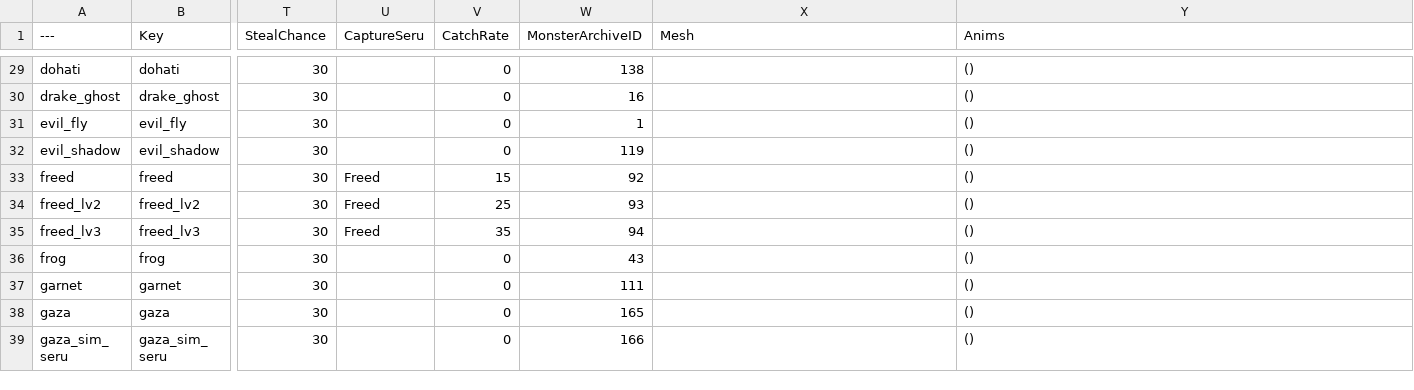
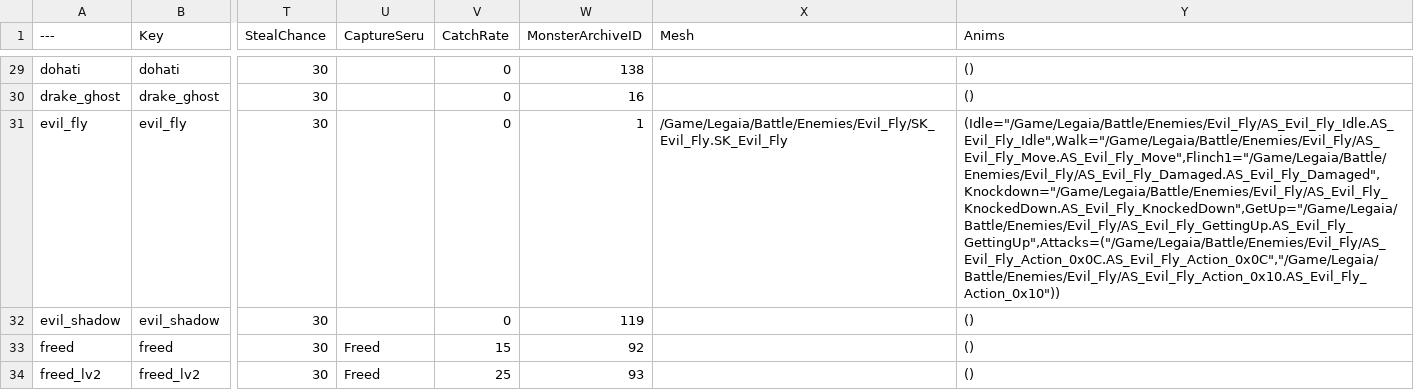
Before and after one commit to lixstudiosgames/JRPGFramework, a CSV file: Docs/Data/DT_Enemies.csv, drawn as a sheet; only a part is shown, gaps mark what is left out; the shorter side is filled out with more unchanged rows; the diff covers the shown part only; the diff names each change by its address in the sheet, - before the commit and + after, or states it on an @@ line.

Commit message:
feat: field enemies, monster sounds, clip morphs and PS1 semi-transparency (Battle phase 3)
Field enemies (JRPGField):
- AJRPGFieldEnemy: one visual-only class; idle/wander/chase/return/hidden, contact rolls
  the encounter (UJRPGEncounterLibrary) and starts it through UBattleSubsystem, then
  hides and respawns. Model from DT_Enemies (main enemy) or a fallback visual.
- AJRPGEncounterZone: sphere/box area keeping MaxAlive enemies on the navmesh, respawn,
  event-flag gate. Red editor billboards for both.
- UJRPGFieldEnemyAnimInstance: native Idle/Walk/Run crossfade, no Anim Blueprint, any
  skeleton; notifies fire. On the field it plays the clips' sounds in 3D with a short
  radius, one at a time; hidden enemies pause and go silent.
- Chase keeps full speed up to contact (path following braked behind a player walking
  straight); WalkSpeed at least 400.
- AJRPGFieldPlayerController::bHearFromPawn: 3D sounds attenuate from the controlled
  character, not the high camera.

Monster pipeline (Extras/, all disc-derived output stays out of the repo):
- ps1_monster_sounds.py: each monster's battle sounds from the disc, named by use, plus
  the common battle sounds, at the game's mix volume, with the clip/frame of every cue.
- ue_import_monster_sounds.py: imports them and puts AnimNotify_PlaySound on the clips.
- ps1_glb_to_fbx.py --block: the clip morphs (per-vertex deltas the RE .glb lacks - the
  slimes are made of them) as shape keys + per-clip curves, and the per-primitive
  semi-transparency (ABR 0 translucent / ABR 1 additive) as material slots.
- ue_setup_monster.py: imports the FBX with morph targets, renames the clips, PS1
  texture settings, one MI per material slot.
- DT_Enemies: Gimard, Gobu Gobu, Evil Fly and Green Slime with mesh and clips.

Docs: FIELD_ENEMIES.md (new), PS1_ASSETS.md (sounds, clip morphs, semi-transparency),
PLAYER.md, STRUCTURE.md, ARCHITECTURE.md, BATTLE_ROADMAP.md, status map.

```diff
--- a/Docs/Data/DT_Enemies.csv
+++ b/Docs/Data/DT_Enemies.csv
-X31 (Mesh): (empty)
+X31 (Mesh): /Game/Legaia/Battle/Enemies/Evil_Fly/SK_Evil_Fly.SK_Evil_Fly
-Y31 (Anims): ()
+Y31 (Anims): (Idle="/Game/Legaia/Battle/Enemies/Evil_Fly/AS_Evil_Fly_Idle.AS_Evil_Fly_Idle",Walk="/Game/Legaia/Battle/Enemies/Evil_Fly/AS_Evil_Fly_Move.AS_Evil_Fly_Move",Flinch1="/Game/Legaia/Battle/Enemies/Evil_Fly/AS_Evil_Fly_Damaged.AS_Evil_Fly_Damaged",Knockdown="/Game/Legaia/Battle/Enemies/Evil_Fly/AS_Evil_Fly_KnockedDown.AS_Evil_Fly_KnockedDown",GetUp="/Game/Legaia/Battle/Enemies/Evil_Fly/AS_Evil_Fly_GettingUp.AS_Evil_Fly_GettingUp",Attacks=("/Game/Legaia/Battle/Enemies/Evil_Fly/AS_Evil_Fly_Action_0x0C.AS_Evil_Fly_Action_0x0C","/Game/Legaia/Battle/Enemies/Evil_Fly/AS_Evil_Fly_Action_0x10.AS_Evil_Fly_Action_0x10"))
```
Also changed, not shown: 6 edited cells elsewhere in this file, 36 other files.
